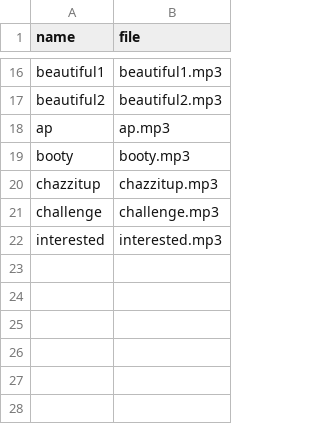
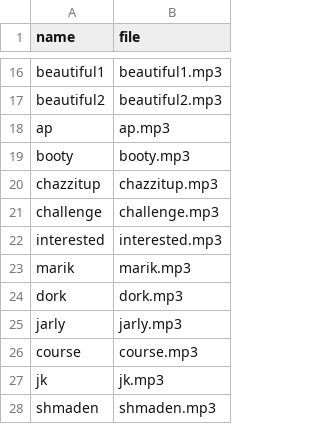
Before and after one commit to mattkosack/HissingChameleon, a CSV file: files/CLIPS.csv, drawn as a sheet; only a part is shown, gaps mark what is left out.

```diff
--- a/files/CLIPS.csv
+++ b/files/CLIPS.csv
@@ -22 +22,7 @@ challenge,challenge.mp3
 interested,interested.mp3
+marik,marik.mp3
+dork,dork.mp3
+jarly,jarly.mp3
+course,course.mp3
+jk,jk.mp3
+shmaden,shmaden.mp3
```
Also changed, not shown: 6 other files.
